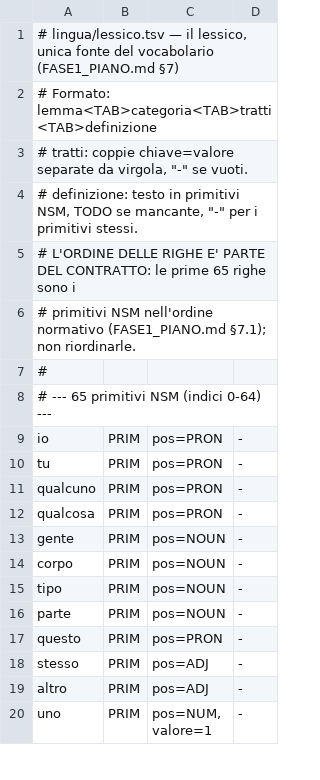
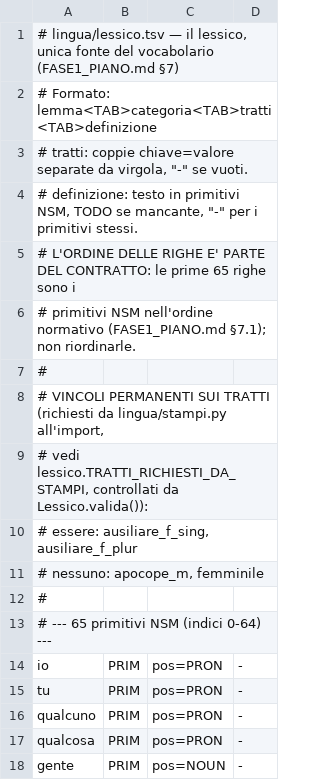
Before and after one commit to Mecks3D/llm-test, a TSV file: lingua/lessico.tsv, drawn as a sheet; only a part is shown; the shorter side is filled out with more unchanged rows; the diff names each change by its address in the sheet, - before the commit and + after, or states it on an @@ line.

```diff
--- a/lingua/lessico.tsv
+++ b/lingua/lessico.tsv
+row 8: # VINCOLI PERMANENTI SUI TRATTI (richiesti da lingua/stampi.py all'import,
+row 9: # vedi lessico.TRATTI_RICHIESTI_DA_STAMPI, controllati da Lessico.valida()):
+row 10: # essere: ausiliare_f_sing, ausiliare_f_plur
+row 11: # nessuno: apocope_m, femminile
+row 12: #
```
Also changed, not shown: 3 other files.
